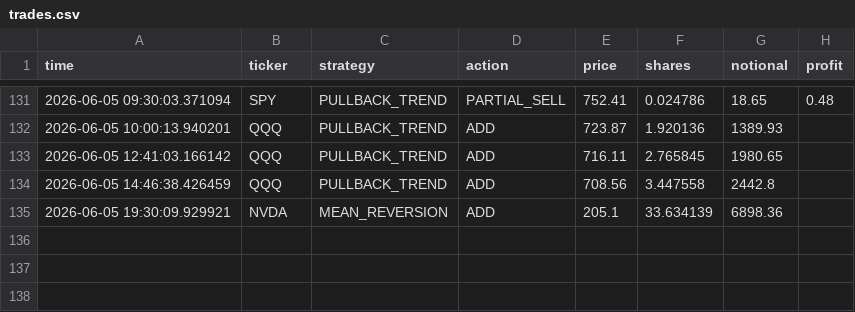
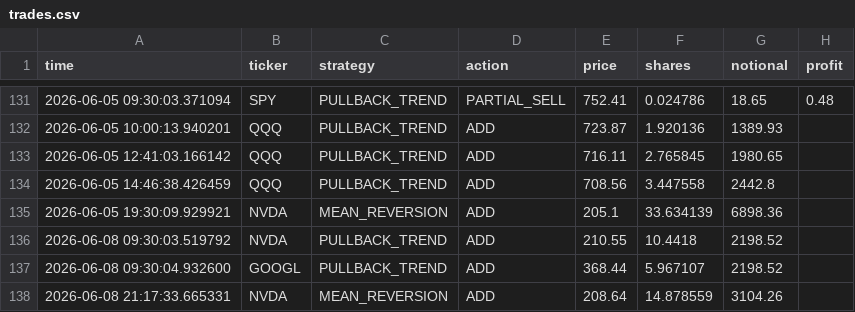
Before and after one commit to BigBarfEaterBBE/Alogithmic-Trading, a CSV file: dashboard/trades.csv, drawn as a sheet; only a part is shown, gaps mark what is left out.

```diff
--- a/dashboard/trades.csv
+++ b/dashboard/trades.csv
@@ -135 +135,4 @@ time,ticker,strategy,action,price,shares,notional,profit
 2026-06-05 19:30:09.929921,NVDA,MEAN_REVERSION,ADD,205.1,33.634139,6898.36,
+2026-06-08 09:30:03.519792,NVDA,PULLBACK_TREND,ADD,210.55,10.4418,2198.52,
+2026-06-08 09:30:04.932600,GOOGL,PULLBACK_TREND,ADD,368.44,5.967107,2198.52,
+2026-06-08 21:17:33.665331,NVDA,MEAN_REVERSION,ADD,208.64,14.878559,3104.26,
```
Also changed, not shown: dashboard/equity.csv, 2 other files.
